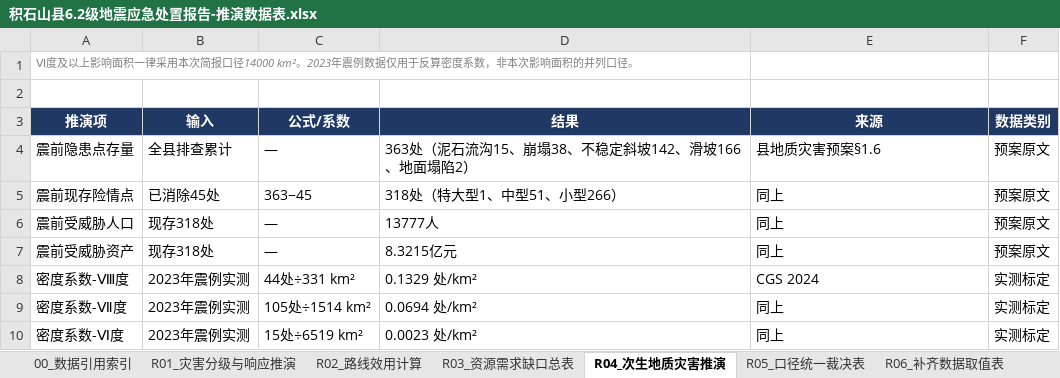
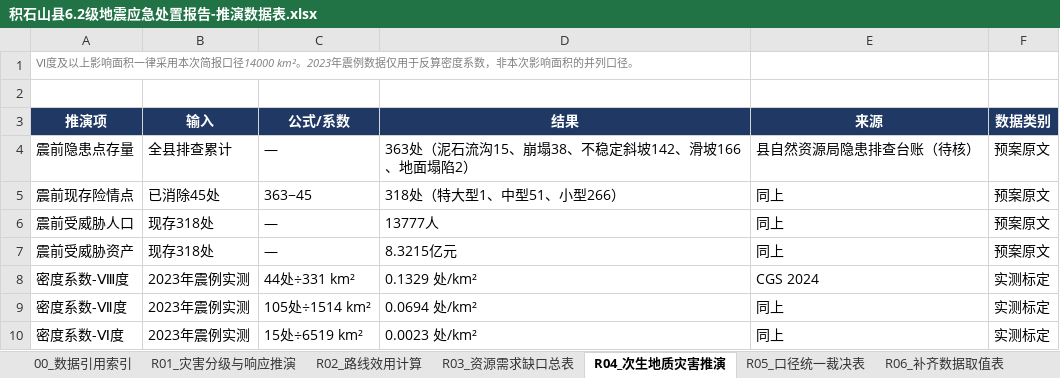
Before and after one commit to kenlinwei001-a11y/complete, an Excel workbook: deliverables/积石山县6.2级地震应急处置报告-推演数据表.xlsx, sheet R04_次生地质灾害推演, drawn as a sheet; only a part is shown; values as stored, in another font and other column widths than the file's, no borders; the diff names each change by its address in the sheet, - before the commit and + after, or states it on an @@ line.

```diff
--- a/deliverables/积石山县6.2级地震应急处置报告-推演数据表.xlsx (sheet R04_次生地质灾害推演)
+++ b/deliverables/积石山县6.2级地震应急处置报告-推演数据表.xlsx (sheet R04_次生地质灾害推演)
-E4 (来源): 县地质灾害预案§1.6
+E4 (来源): 县自然资源局隐患排查台账（待核）
```
Also changed, not shown: sheet R05_口径统一裁决表, sheet R01_灾害分级与响应推演, 2 other files.
